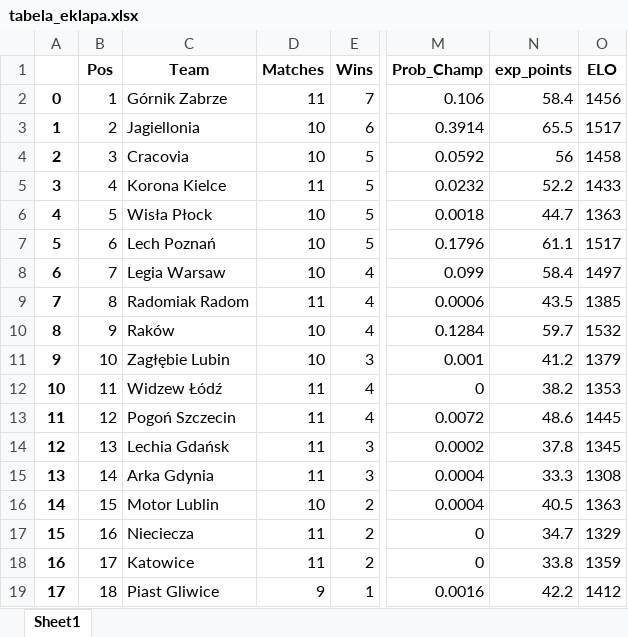
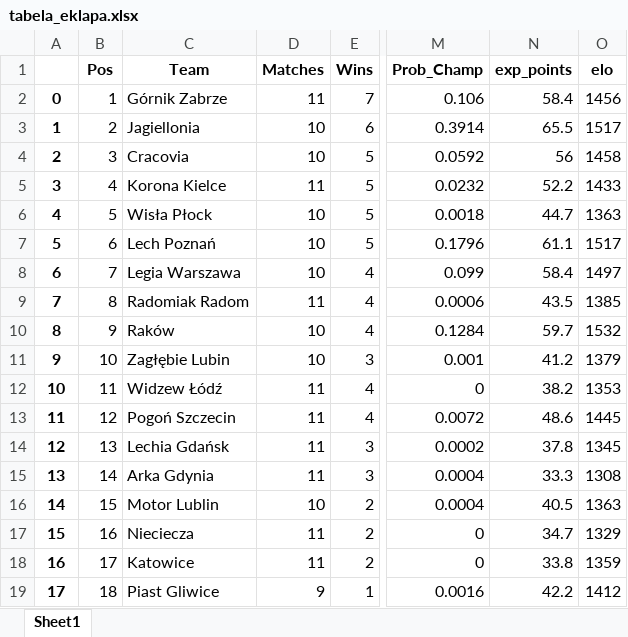
Before and after one commit to michalkowalik001/symulator_kultura_gry, an Excel workbook: data/tabela_eklapa.xlsx, sheet Sheet1, drawn as a sheet; only a part is shown, gaps mark what is left out; values as stored, in another font and other column widths than the file's, no borders; the diff names each change by its address in the sheet, - before the commit and + after, or states it on an @@ line.

```diff
--- a/data/tabela_eklapa.xlsx (sheet Sheet1)
+++ b/data/tabela_eklapa.xlsx (sheet Sheet1)
-O1: ELO
+O1: elo
-C8 (Team): Legia Warsaw
+C8 (Team): Legia Warszawa
```
Also changed, not shown: data/fixtures.xlsx, data/next_matches.xlsx, 4 other files.
